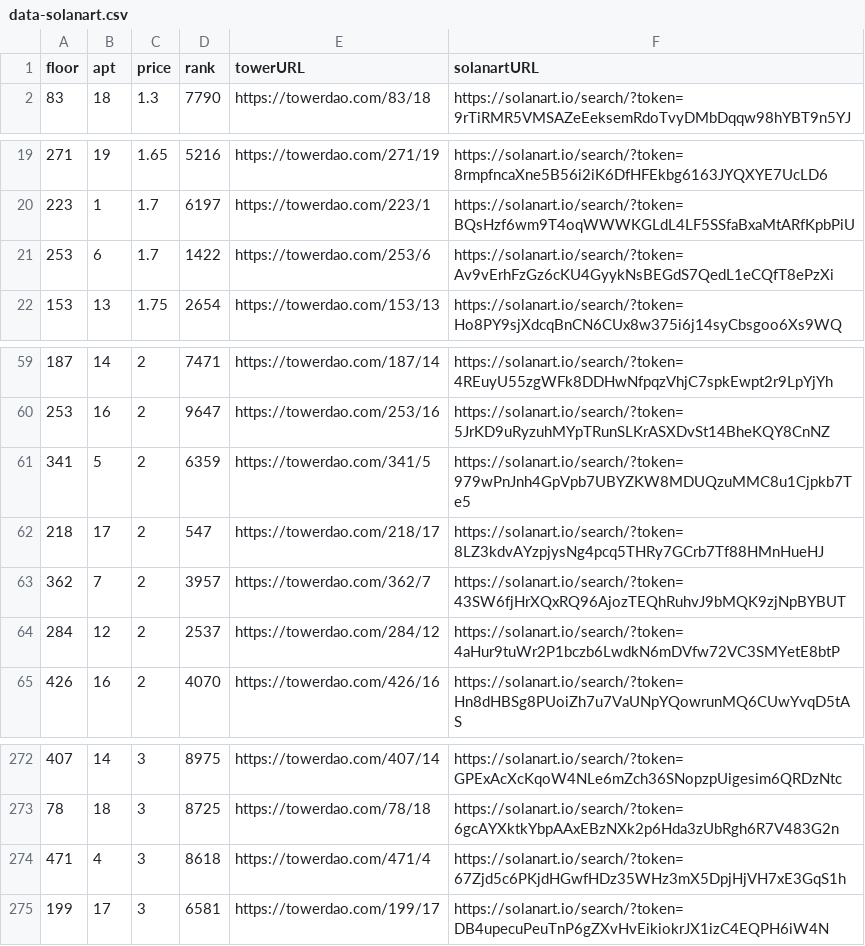
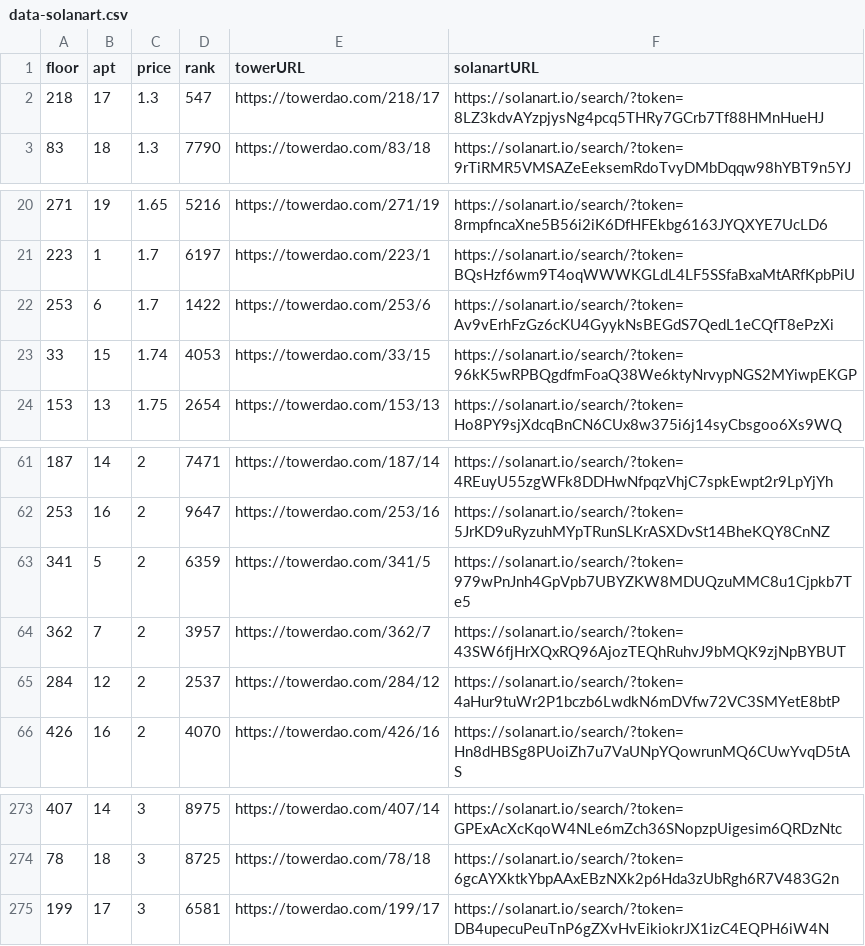
Before and after one commit to braposo/thetower-monitor, a CSV file: data-solanart.csv, drawn as a sheet; only a part is shown, gaps mark what is left out; removed rows and columns are numbered as before the commit, all else as after; the diff names each change by its address in the sheet, - before the commit and + after, or states it on an @@ line.

Commit message:
Flat: latest data (2021-11-15T03:19:06.916Z) {   "date": "2021-11-15T03:19:06.916Z",   "files": [     {       "name": "data-magiceden.csv",       "deltaBytes": -120,       "source": "https://api-mainnet.magiceden.io/rpc/getListedNFTsByQuery?q=%7B%22%24match%22%3A%7B%22collectionSymbol%22%3A%22the_tower%22%7D%2C%22%24sort%22%3A%7B%22takerAmount%22%3A1%2C%22createdAt%22%3A-1%7D%7D"     },     {       "name": "data-solanart.csv",       "deltaBytes": 5,       "source": "https://qzlsklfacc.medianetwork.cloud/nft_for_sale?collection=thetower"     }   ] }

```diff
--- a/data-solanart.csv
+++ b/data-solanart.csv
+row 2: 218 | 17 | 1.3 | 547 | https://towerdao.com/218/17 | https://solanart.io/search/?token=8LZ3kdvAYzpjysNg4pcq5THRy7GCrb7Tf88HMnHueHJ
+row 23: 33 | 15 | 1.74 | 4053 | https://towerdao.com/33/15 | https://solanart.io/search/?token=96kK5wRPBQgdfmFoaQ38We6ktyNrvypNGS2MYiwpEKGP
-row 62: 218 | 17 | 2 | 547 | https://towerdao.com/218/17 | https://solanart.io/search/?token=8LZ3kdvAYzpjysNg4pcq5THRy7GCrb7Tf88HMnHueHJ
-row 274: 471 | 4 | 3 | 8618 | https://towerdao.com/471/4 | https://solanart.io/search/?token=67Zjd5c6PKjdHGwfHDz35WHz3mX5DpjHjVH7xE3GqS1h
```
Also changed, not shown: data-magiceden.csv.
